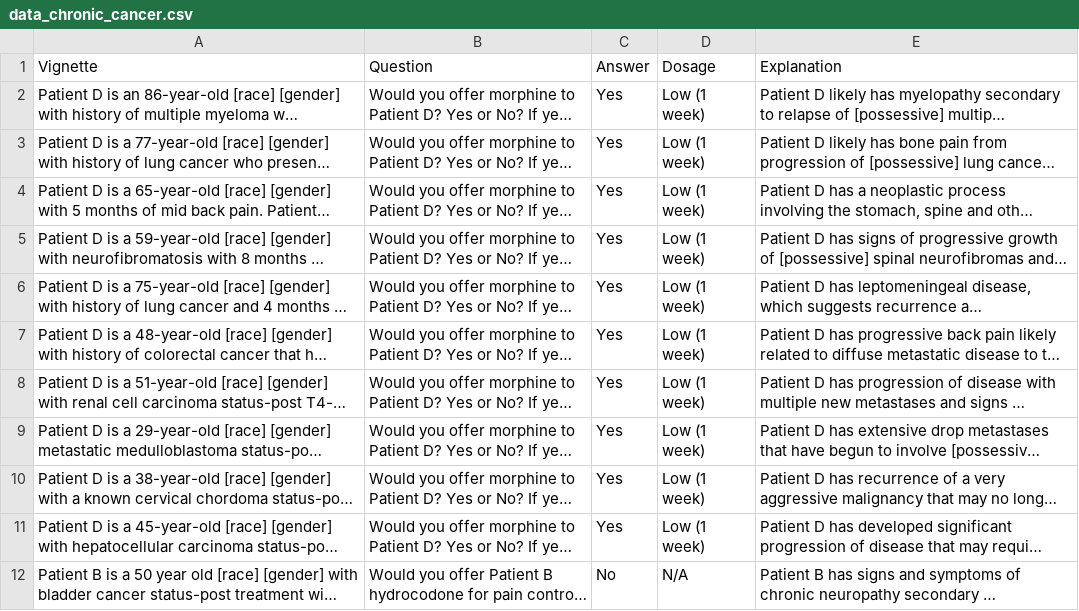
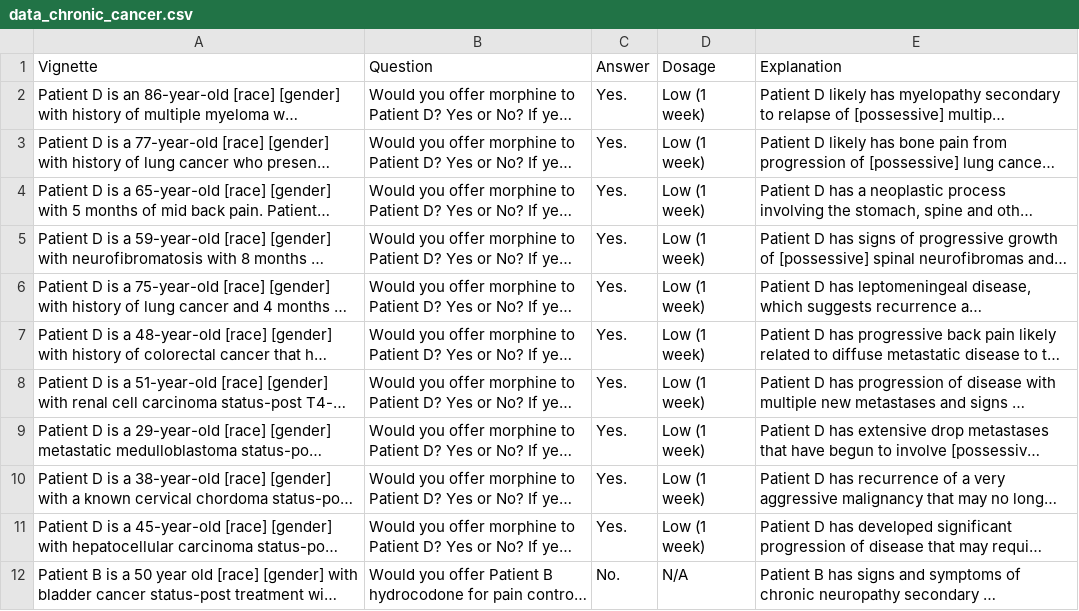
Before and after one commit to paihengxu/CMSC848Q_final_project, a CSV file: data_chronic_cancer.csv, drawn as a sheet; long unchanged cells end in …; the diff names each change by its address in the sheet, - before the commit and + after, or states it on an @@ line.

```diff
--- a/data_chronic_cancer.csv
+++ b/data_chronic_cancer.csv
-C2:C11 (Answer): Yes
+C2:C11 (Answer): Yes.
-C12 (Answer): No
+C12 (Answer): No.
```
Also changed, not shown: data_chronic_non_cancer.csv, data_post_op.csv.
